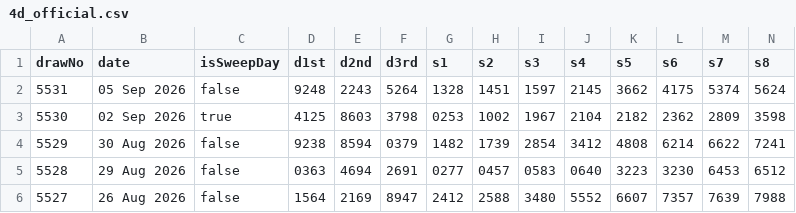
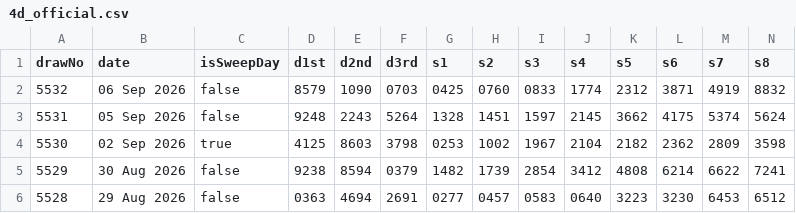
Before and after one commit to gelwuyl/totoro, a CSV file: public/4d_official.csv, drawn as a sheet; only a part is shown; the shorter side is filled out with more unchanged rows; rows hold the shown columns only; the diff names each change by its address in the sheet, - before the commit and + after, or states it on an @@ line.

```diff
--- a/public/4d_official.csv
+++ b/public/4d_official.csv
+row 2: 5532 | 06 Sep 2026 | false | 8579 | 1090 | 0703 | 0425 | 0760 | 0833 | 1774 | 2312 | 3871 | 4919 | 8832
```
Also changed, not shown: 2 other files.
